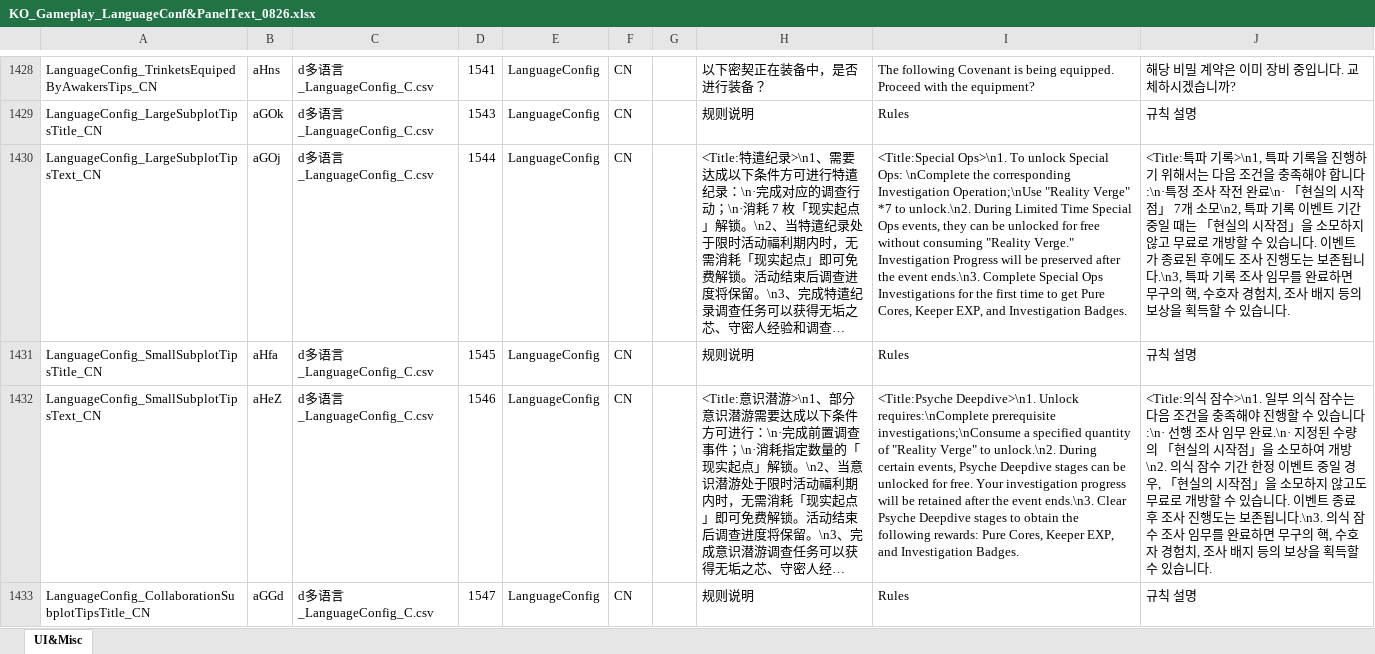
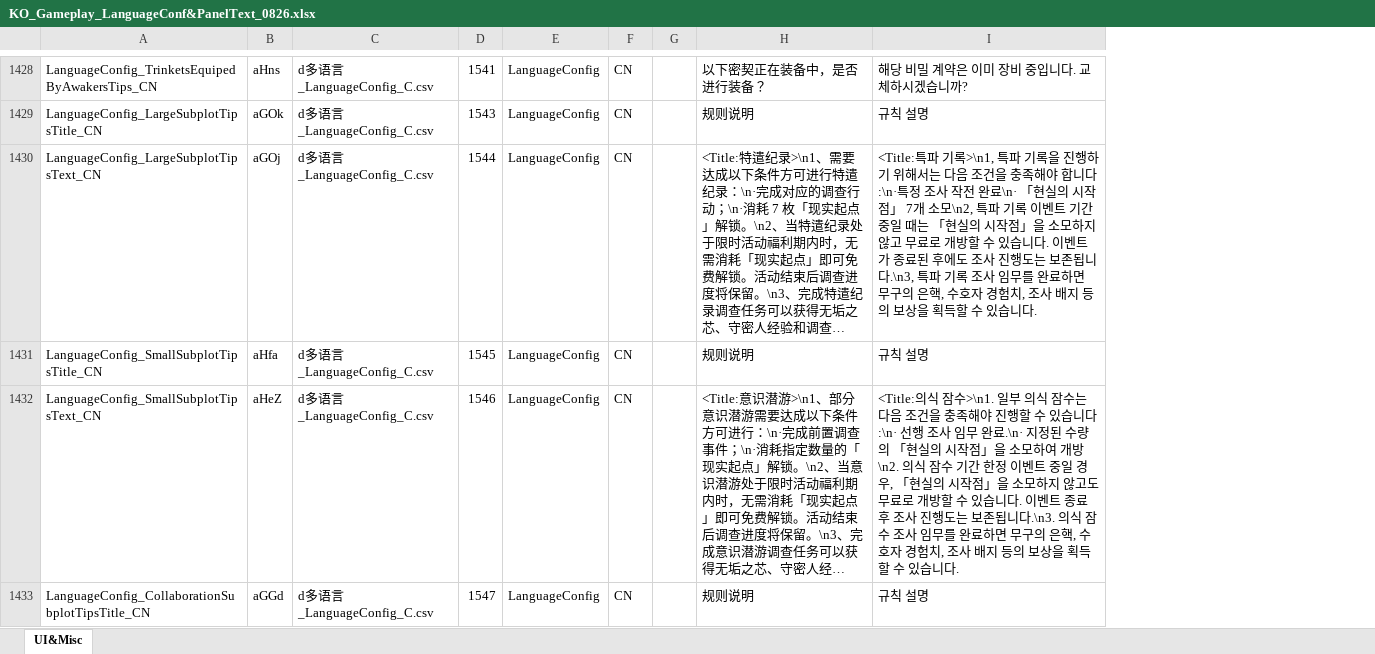
Before and after one commit to darker-kuro/Morimens-Localizations, an Excel workbook: TRANSLATIONS/01_UPLOAD_YOUR_CONTRIBUTIONS/ko/KO_Gameplay_LanguageConf&PanelText_0826.xlsx, sheet UI&Misc, drawn as a sheet; only a part is shown, gaps mark what is left out; long unchanged cells end in …; values as stored, in another font and other column widths than the file's, no borders; removed rows and columns are numbered as before the commit, all else as after; the diff covers the shown part only; the diff names each change by its address in the sheet, - before the commit and + after, or states it on an @@ line.

Commit message:
Add files via upload
Updated: LanguageConf&PanelText
Added: MonsterIntent

```diff
--- a/TRANSLATIONS/01_UPLOAD_YOUR_CONTRIBUTIONS/ko/KO_Gameplay_LanguageConf&PanelText_0826.xlsx (sheet UI&Misc)
+++ b/TRANSLATIONS/01_UPLOAD_YOUR_CONTRIBUTIONS/ko/KO_Gameplay_LanguageConf&PanelText_0826.xlsx (sheet UI&Misc)
-column I, rows 1428-1433: The following Covenant is being equipped. Proceed with the equipment? | Rules | <Title:Special Ops>\n1. To unlock Special Ops: \nComplete the corresponding Investigation Operation;\nUse "Reality Verge" *7 to unlock.\n2. During Limited Time Special Ops events, they can be unlocked for free without consuming "Reality Verge." Investigation Progress will be preserved after the event ends.\n3. Complete Special Ops Investigations for the first time to get Pure Cores, Keeper EXP, and Investigation Badges. | Rules | <Title:Psyche Deepdive>\n1. Unlock requires:\nComplete prerequisite investigations;\nConsume a specified quantity of "Reality Verge" to unlock.\n2. During certain events, Psyche Deepdive stages can be unlocked for free. Your investigation progress will be retained after the event ends.\n3. Clear Psyche Deepdive stages to obtain the following rewards: Pure Cores, Keeper EXP, and Investigation Badges. | Rules
-I1430: …무구의 핵, 수호…
+I1430: …무구의 은핵, 수호…
-I1432: …무구의 핵, 수호…
+I1432: …무구의 은핵, 수호…
```
Also changed, not shown: 8 edited cells elsewhere in this sheet, 1 other file.
